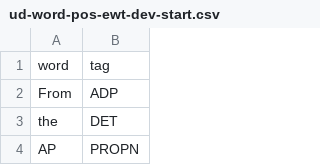
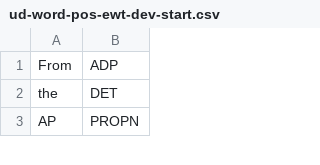
Before and after one commit to stefanolocci/English-Italian-Direct-Translator, a CSV file: En_It_Translator/data/ud-word-pos-ewt-dev-start.csv, drawn as a sheet; only a part is shown.

Commit message:
Add dev set to train set add translation module
TODO: translation rules

```diff
--- a/En_It_Translator/data/ud-word-pos-ewt-dev-start.csv
+++ b/En_It_Translator/data/ud-word-pos-ewt-dev-start.csv
@@ -1,2 +1 @@
-word	tag
 From	ADP
```
Also changed, not shown: En_It_Translator/data/ud-word-pos-ewt-test-start.csv, 7 other files.
